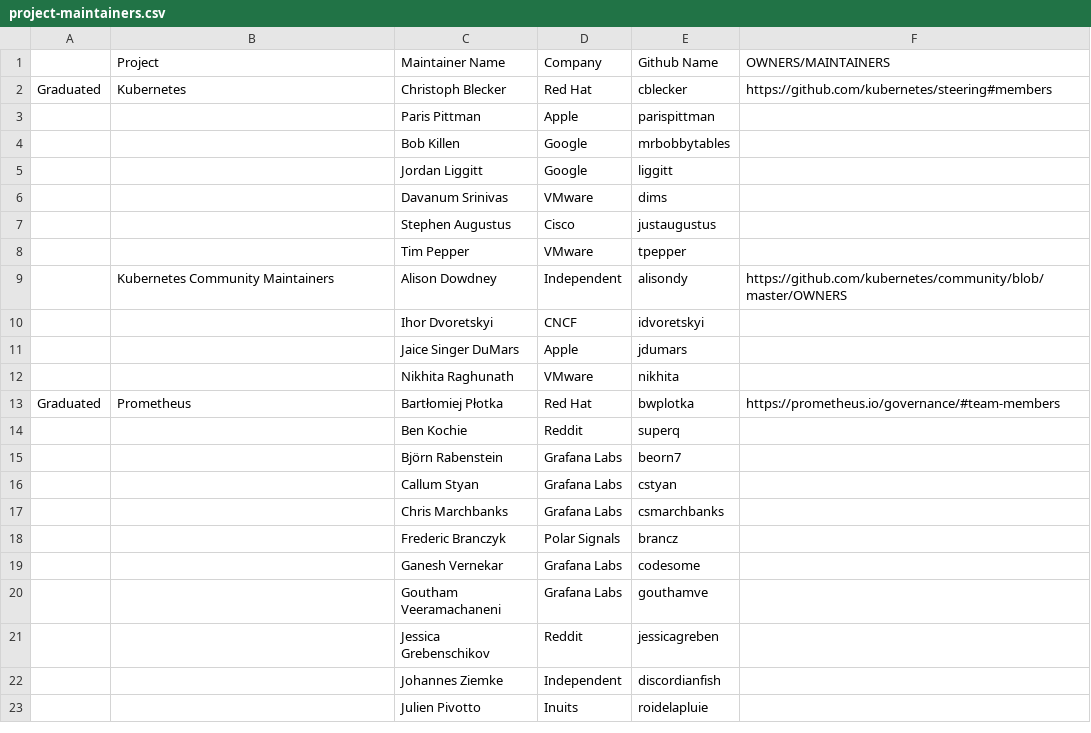
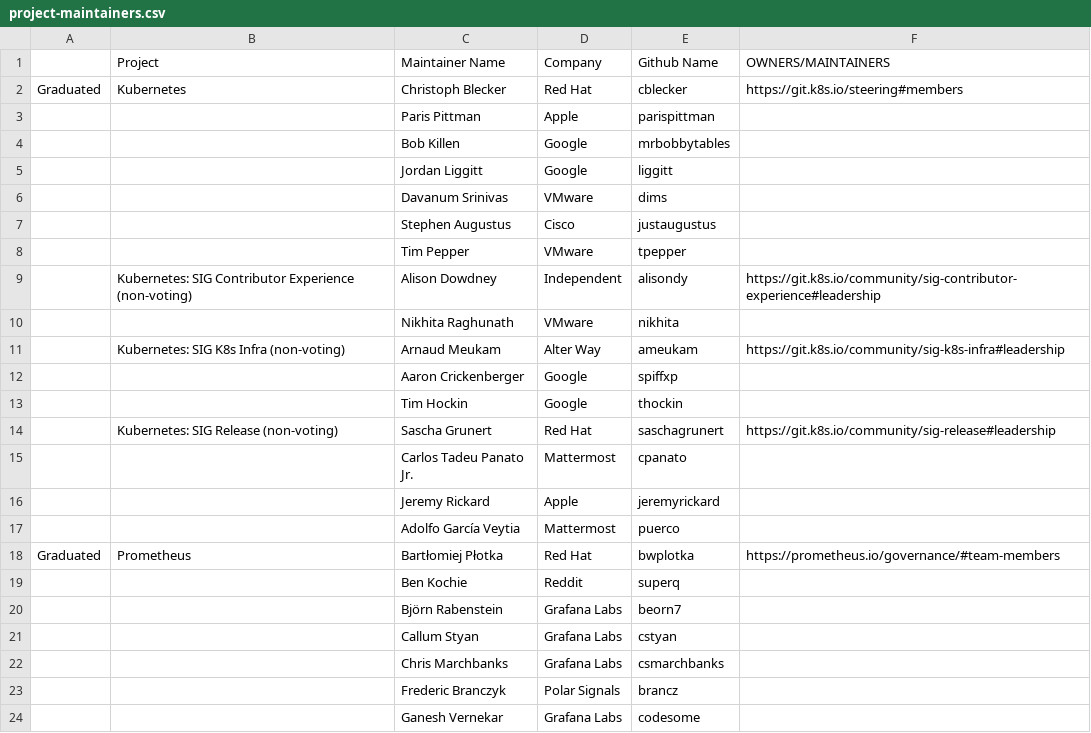
Before and after one commit to cncf/foundation, a CSV file: project-maintainers.csv, drawn as a sheet; only a part is shown; the shorter side is filled out with more unchanged rows.

Commit message:
maintainers(k8s): List non-voting members w/ Service Desk access
Members of the following Special Interest Groups have access to
Service Desk:
- SIG Contributor Experience
- SIG Kubernetes Infra
- SIG Release

Also, removes the following listed maintainers:
- Ihor Dvoretskyi
- Jaice Singer DuMars

ref: https://git.k8s.io/steering/service-desk.md

Signed-off-by: Stephen Augustus <foo@auggie.dev>

```diff
--- a/project-maintainers.csv
+++ b/project-maintainers.csv
@@ -1,3 +1,3 @@
 ,Project,Maintainer Name ,Company,Github Name,OWNERS/MAINTAINERS
-Graduated,Kubernetes,Christoph Blecker,Red Hat,cblecker,https://github.com/kubernetes/steering#members
+Graduated,Kubernetes,Christoph Blecker,Red Hat,cblecker,https://git.k8s.io/steering#members
 ,,Paris Pittman,Apple,parispittman,
@@ -8,6 +8,11 @@ Graduated,Kubernetes,Christoph Blecker,Red Hat,cblecker,https://github.com/kuber
 ,,Tim Pepper,VMware,tpepper,
-,Kubernetes Community Maintainers,Alison Dowdney,Independent,alisondy,https://github.com/kubernetes/community/blob/master/OWNERS
-,,Ihor Dvoretskyi,CNCF,idvoretskyi,
-,,Jaice Singer DuMars,Apple,jdumars,
+,Kubernetes: SIG Contributor Experience (non-voting),Alison Dowdney,Independent,alisondy,https://git.k8s.io/community/sig-contributor-experience#leadership
 ,,Nikhita Raghunath,VMware,nikhita,
+,Kubernetes: SIG K8s Infra (non-voting),Arnaud Meukam,Alter Way,ameukam,https://git.k8s.io/community/sig-k8s-infra#leadership
+,,Aaron Crickenberger,Google,spiffxp,
+,,Tim Hockin,Google,thockin,
+,Kubernetes: SIG Release (non-voting),Sascha Grunert,Red Hat,saschagrunert,https://git.k8s.io/community/sig-release#leadership
+,,Carlos Tadeu Panato Jr.,Mattermost,cpanato,
+,,Jeremy Rickard,Apple,jeremyrickard,
+,,Adolfo García Veytia,Mattermost,puerco,
 Graduated,Prometheus,Bartłomiej Płotka,Red Hat,bwplotka,https://prometheus.io/governance/#team-members
```
